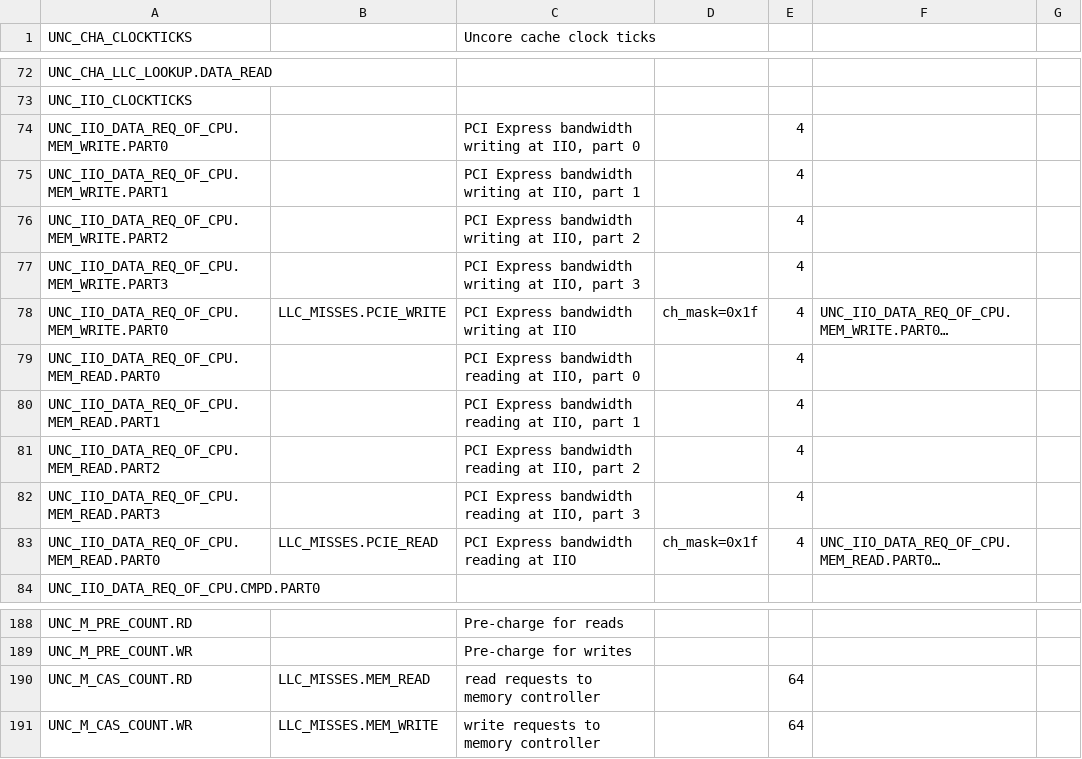
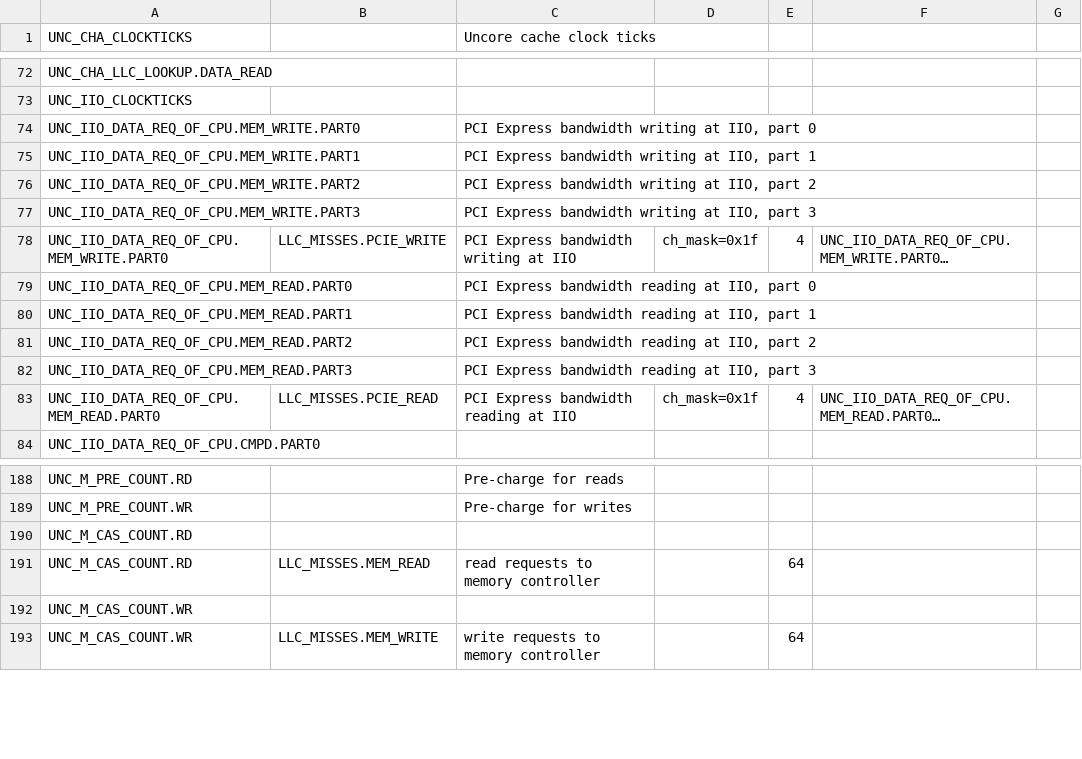
Before and after one commit to intel/event-converter-for-linux-perf, a CSV file: perf-uncore-events-snr.csv, drawn as a sheet; only a part is shown, gaps mark what is left out; long unchanged cells end in …; the diff names each change by its address in the sheet, - before the commit and + after, or states it on an @@ line.

```diff
--- a/perf-uncore-events-snr.csv
+++ b/perf-uncore-events-snr.csv
-E74:E77: 4
+E74:E77: (empty)
-E79:E82: 4
+E79:E82: (empty)
+row 190: UNC_M_CAS_COUNT.RD
+row 192: UNC_M_CAS_COUNT.WR
```
Also changed, not shown: perf-uncore-events-bdx.csv, perf-uncore-events-clx.csv, 3 other files.
